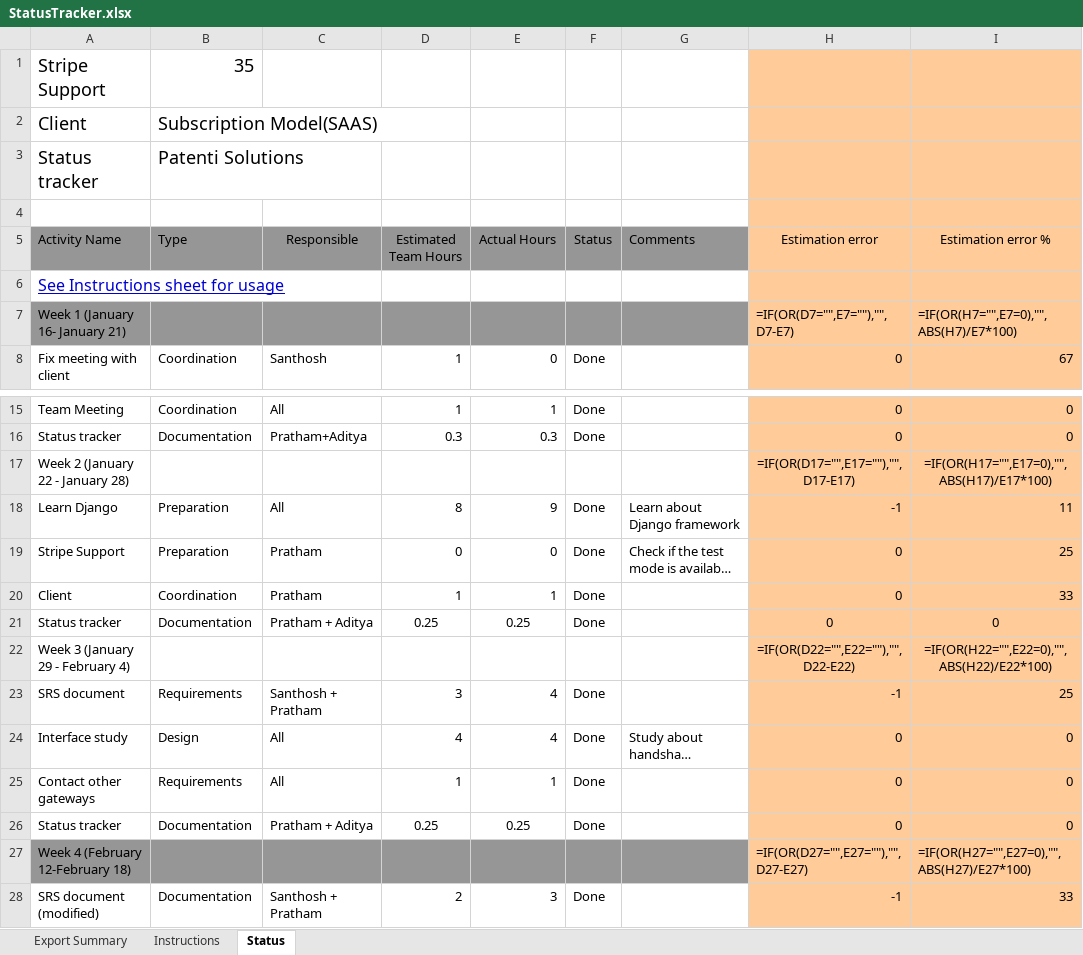
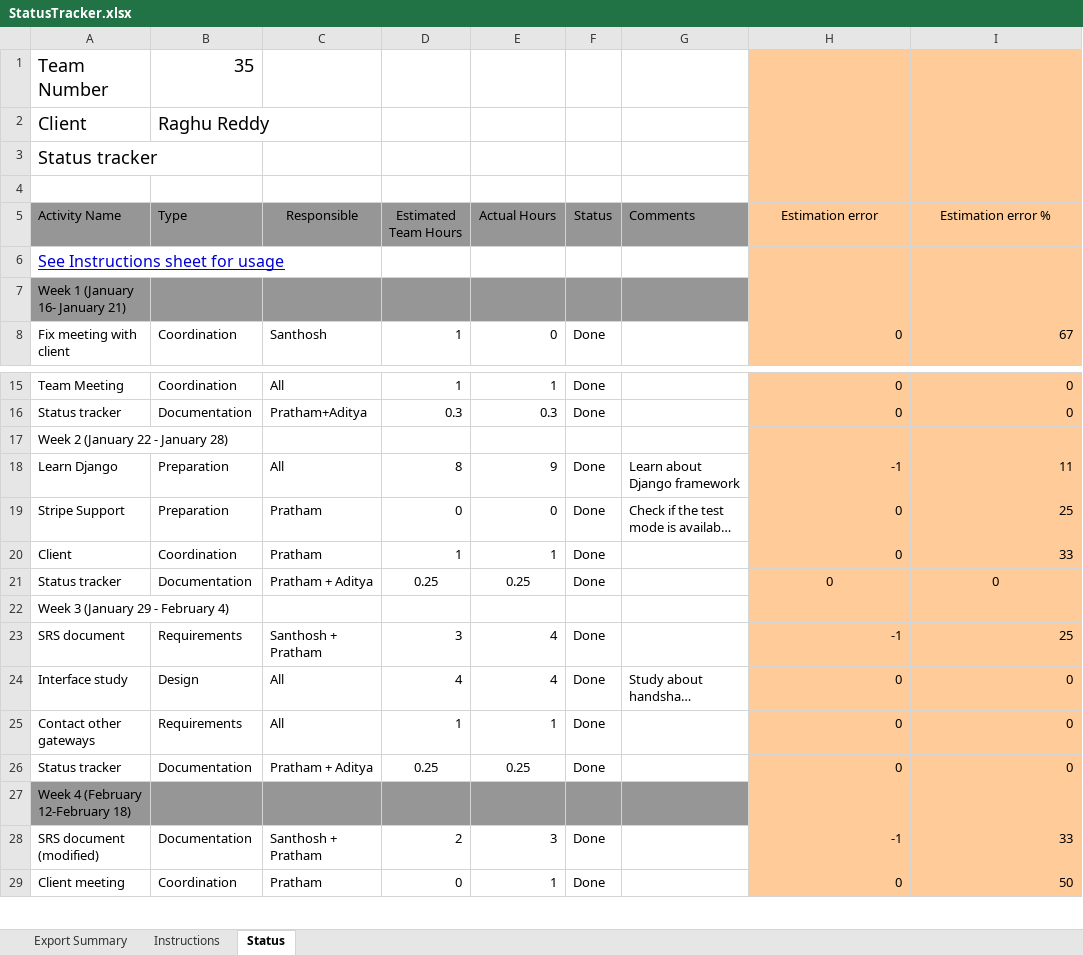
Before and after one commit to Santhosh-2205/Team35, an Excel workbook: docs/StatusTracker.xlsx, sheet Status, drawn as a sheet; only a part is shown, gaps mark what is left out; the shorter side is filled out with more unchanged rows; long unchanged cells end in …; values as stored, in another font and other column widths than the file's, no borders; formulas without a stored value are shown as written; conditional formats not drawn; the diff covers the shown part only; the diff names each change by its address in the sheet, - before the commit and + after, or states it on an @@ line.

Commit message:
Updated Status tracker

```diff
--- a/docs/StatusTracker.xlsx (sheet Status)
+++ b/docs/StatusTracker.xlsx (sheet Status)
-A1 (Activity Name): Stripe Support
+A1 (Activity Name): Team Number
-B2 (Type): Subscription Model(SAAS)
+B2 (Type): Raghu Reddy
-B3 (Type): Patenti Solutions
+B3 (Type): (empty)
-H7 (Estimation error): =IF(OR(D7="",E7=""),"",D7-E7)
+H7 (Estimation error): (empty)
-I7 (Estimation error %): =IF(OR(H7="",E7=0),"",ABS(H7)/E7*100)
+I7 (Estimation error %): (empty)
-H17 (Estimation error): =IF(OR(D17="",E17=""),"",D17-E17)
+H17 (Estimation error): (empty)
-I17 (Estimation error %): =IF(OR(H17="",E17=0),"",ABS(H17)/E17*100)
+I17 (Estimation error %): (empty)
-H22 (Estimation error): =IF(OR(D22="",E22=""),"",D22-E22)
+H22 (Estimation error): (empty)
-I22 (Estimation error %): =IF(OR(H22="",E22=0),"",ABS(H22)/E22*100)
+I22 (Estimation error %): (empty)
-H27 (Estimation error): =IF(OR(D27="",E27=""),"",D27-E27)
+H27 (Estimation error): (empty)
-I27 (Estimation error %): =IF(OR(H27="",E27=0),"",ABS(H27)/E27*100)
+I27 (Estimation error %): (empty)
```
Also changed, not shown: 8 added rows, 163 removed rows and 41 edited cells elsewhere in this sheet, sheet Instructions, formulas that keep their value.
